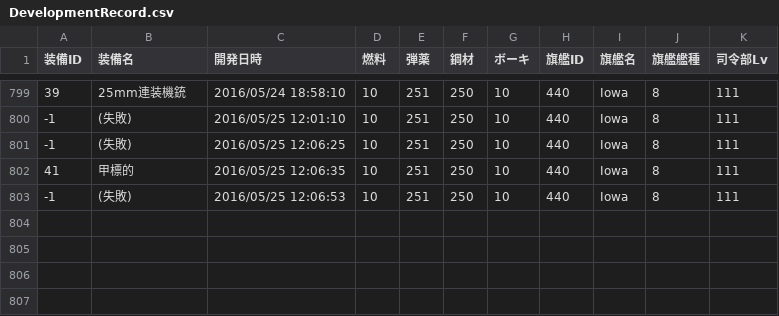
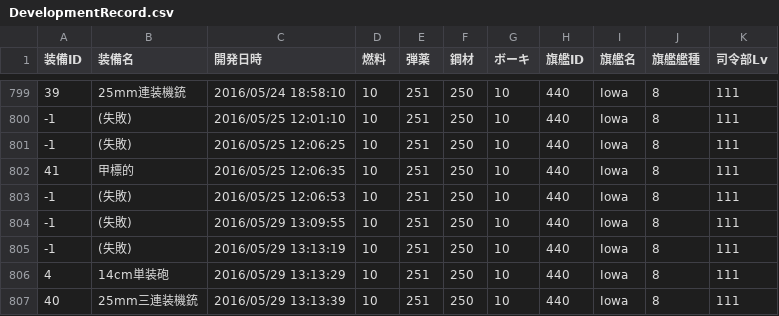
Before and after one commit to MaChenhao/74eo.makai, a CSV file: Record/DevelopmentRecord.csv, drawn as a sheet; only a part is shown, gaps mark what is left out.

```diff
--- a/Record/DevelopmentRecord.csv
+++ b/Record/DevelopmentRecord.csv
@@ -803 +803,5 @@
 -1,(失敗),2016/05/25 12:06:53,10,251,250,10,440,Iowa,8,111
+-1,(失敗),2016/05/29 13:09:55,10,251,250,10,440,Iowa,8,111
+-1,(失敗),2016/05/29 13:13:19,10,251,250,10,440,Iowa,8,111
+4,14cm単装砲,2016/05/29 13:13:29,10,251,250,10,440,Iowa,8,111
+40,25mm三連装機銃,2016/05/29 13:13:39,10,251,250,10,440,Iowa,8,111
```
Also changed, not shown: Record/ConstructionRecord.csv, Record/ResourceRecord.csv, 10 other files.
